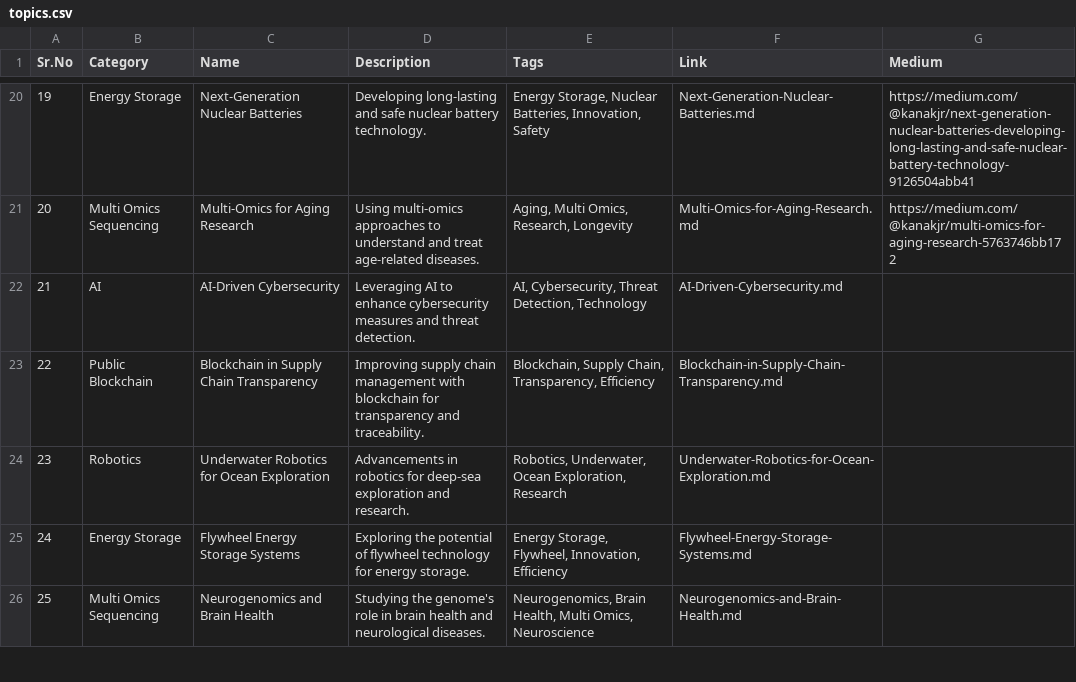
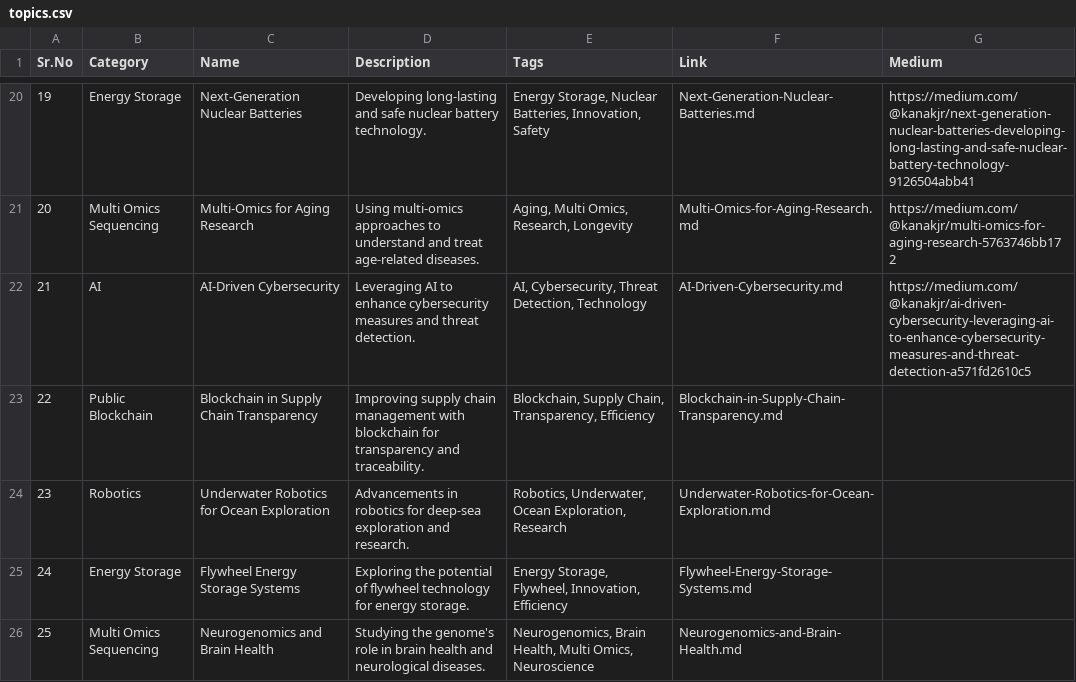
Before and after one commit to Kanakjr/100-days-of-AI-Writing, a CSV file: topics.csv, drawn as a sheet; only a part is shown, gaps mark what is left out.

Commit message:
Added AI-Driven Cybersecurity article

```diff
--- a/topics.csv
+++ b/topics.csv
@@ -21,3 +21,3 @@ Sr.No,Category,Name,Description,Tags,Link,Medium
 20,Multi Omics Sequencing,Multi-Omics for Aging Research,Using multi-omics approaches to understand and treat age-related diseases.,"Aging, Multi Omics, Research, Longevity",Multi-Omics-for-Aging-Research.md,https://medium.com/@kanakjr/multi-omics-for-aging-research-5763746bb172
-21,AI,AI-Driven Cybersecurity,Leveraging AI to enhance cybersecurity measures and threat detection.,"AI, Cybersecurity, Threat Detection, Technology",AI-Driven-Cybersecurity.md,
+21,AI,AI-Driven Cybersecurity,Leveraging AI to enhance cybersecurity measures and threat detection.,"AI, Cybersecurity, Threat Detection, Technology",AI-Driven-Cybersecurity.md,https://medium.com/@kanakjr/ai-driven-cybersecurity-leveraging-ai-to-enhance-cybersecurity-measures-and-threat-detection-a571fd2610c5
 22,Public Blockchain,Blockchain in Supply Chain Transparency,Improving supply chain management with blockchain for transparency and traceability.,"Blockchain, Supply Chain, Transparency, Efficiency",Blockchain-in-Supply-Chain-Transparency.md,
```
Also changed, not shown: 1 other file.
